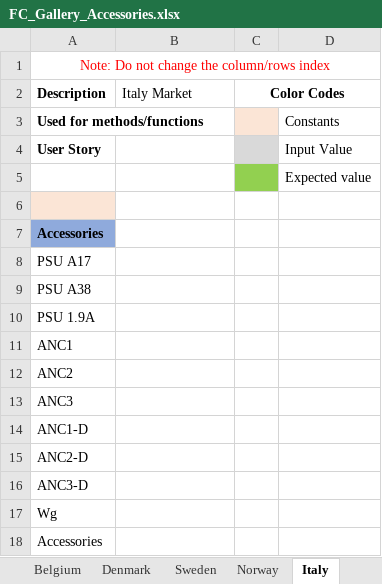
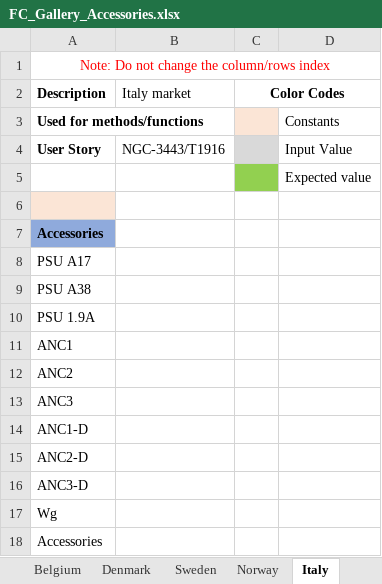
Before and after one commit to rohanpaw/DesktopInt, an Excel workbook: Test Data/FC_Gallery_Accessories.xlsx, sheet Italy, drawn as a sheet; values as stored, in another font and other column widths than the file's, no borders; the diff names each change by its address in the sheet, - before the commit and + after, or states it on an @@ line.

```diff
--- a/Test Data/FC_Gallery_Accessories.xlsx (sheet Italy)
+++ b/Test Data/FC_Gallery_Accessories.xlsx (sheet Italy)
-B2: Italy Market
+B2: Italy market
-B4 (Italy market): (empty)
+B4 (Italy market): NGC-3443/T1916
```
Also changed, not shown: other sheet tabs, Test Data/FC_Gallery_Ethernet_AttachedFunctionality_FC600_FC700_Series_Panels.xlsx, Test Data/FC_Gallery_MPM_AttachedFunctionality_FC600_Series_Panels.xlsx, 21 other files.
